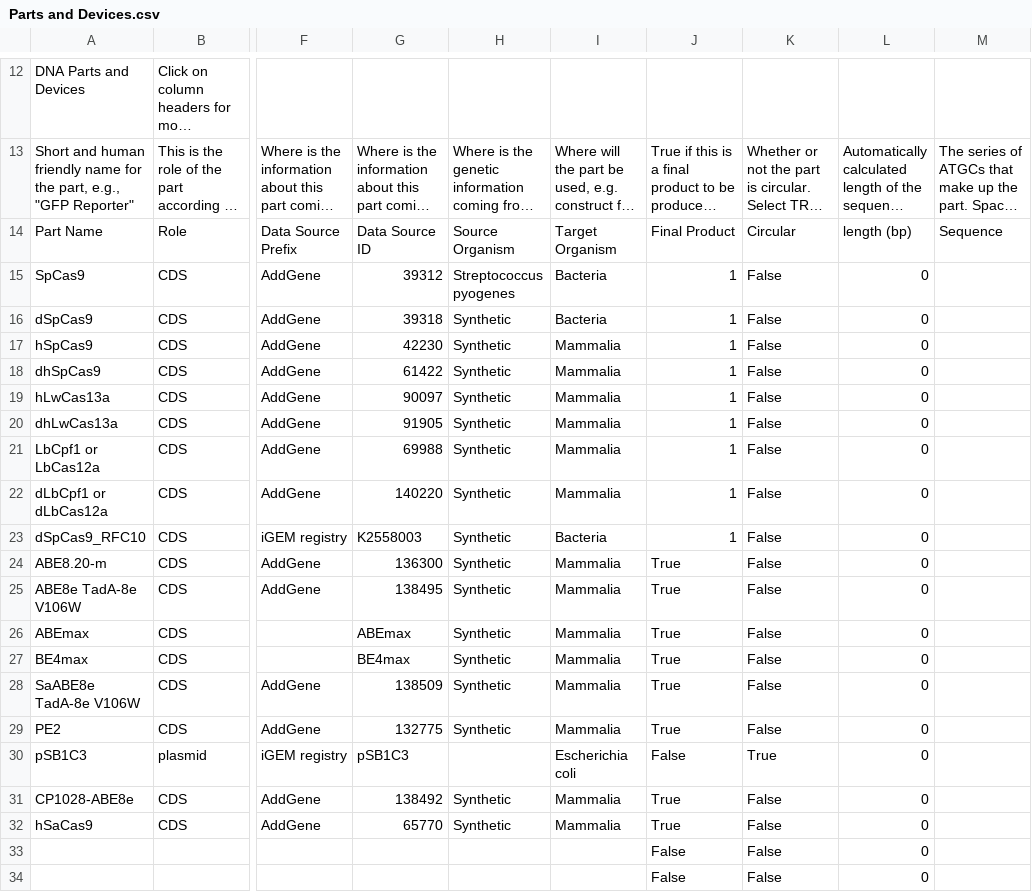
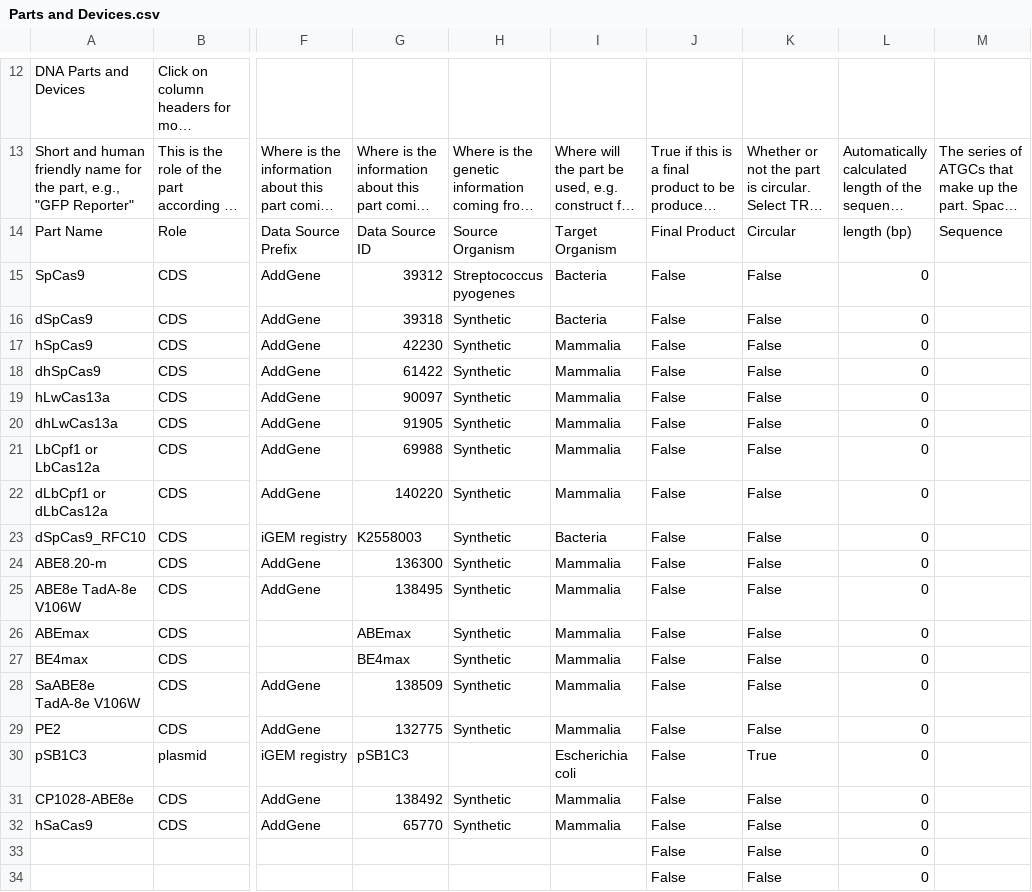
Before and after one commit to iGEM-Engineering/iGEM-distribution, a CSV file: CRISPR-Cas/views/Parts and Devices.csv, drawn as a sheet; only a part is shown, gaps mark what is left out; long unchanged cells end in …; the diff names each change by its address in the sheet, - before the commit and + after, or states it on an @@ line.

```diff
--- a/CRISPR-Cas/views/Parts and Devices.csv
+++ b/CRISPR-Cas/views/Parts and Devices.csv
-J15:J23: 1
+J15:J23: False
-J24:J29: True
+J24:J29: False
-J31:J32: True
+J31:J32: False
```
Also changed, not shown: 1 other file.
